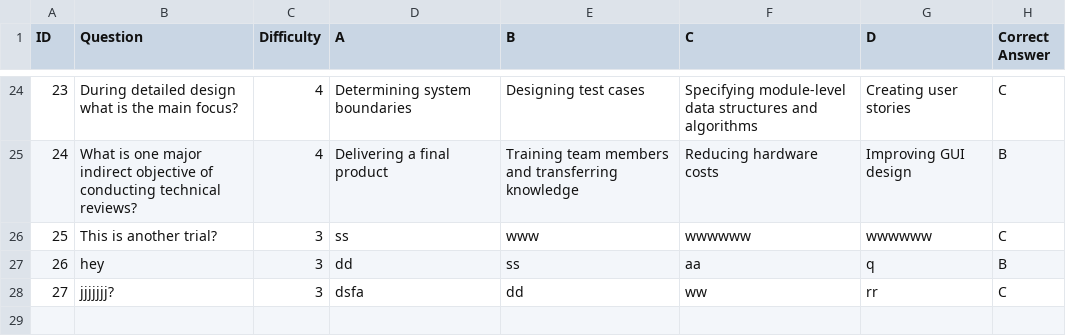
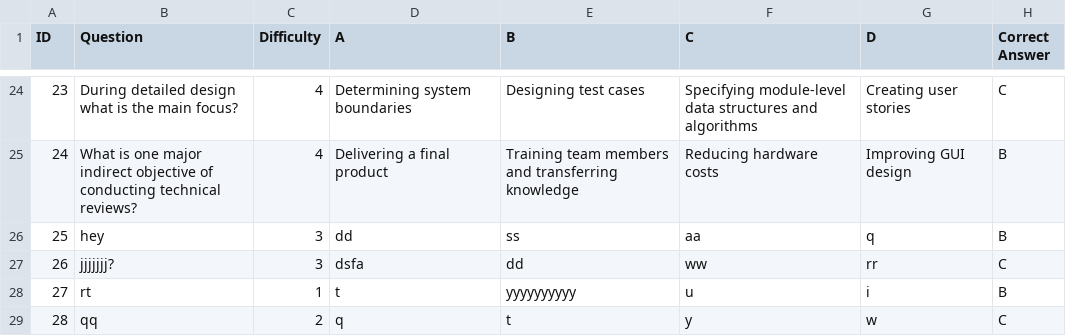
Before and after one commit to layla1010/MineSweeper_Wolf, a CSV file: src/main/resources/data/Questionsss.csv, drawn as a sheet; only a part is shown, gaps mark what is left out; removed rows and columns are numbered as before the commit, all else as after; the diff names each change by its address in the sheet, - before the commit and + after, or states it on an @@ line.

Commit message:
Connect the main view with questions management view
+ adding some more if statements in add and edit question controller!

```diff
--- a/src/main/resources/data/Questionsss.csv
+++ b/src/main/resources/data/Questionsss.csv
-row 26: 25 | This is another trial? | 3 | ss | www | wwwwww | wwwwww | C
@@ column A (ID) renumbered between rows 26 and 27 @@
+row 28: 27 | rt | 1 | t | yyyyyyyyyy | u | i | B
+row 29: 28 | qq | 2 | q | t | y | w | C
```
Also changed, not shown: 6 other files.
